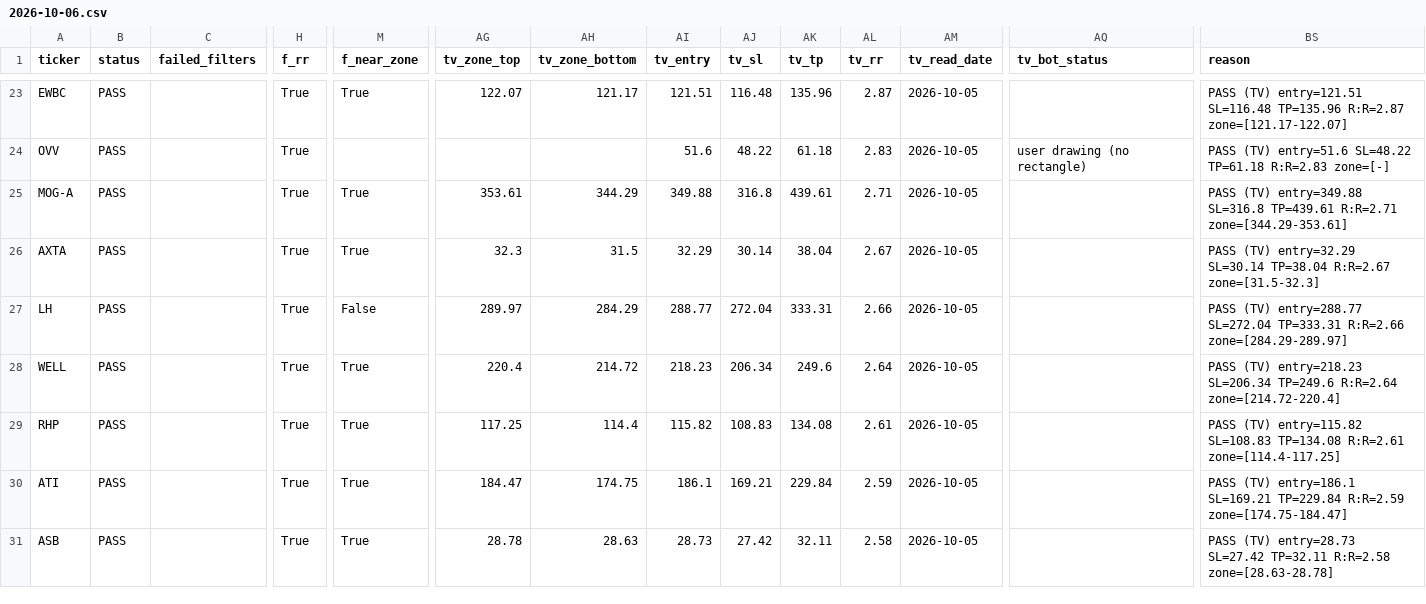
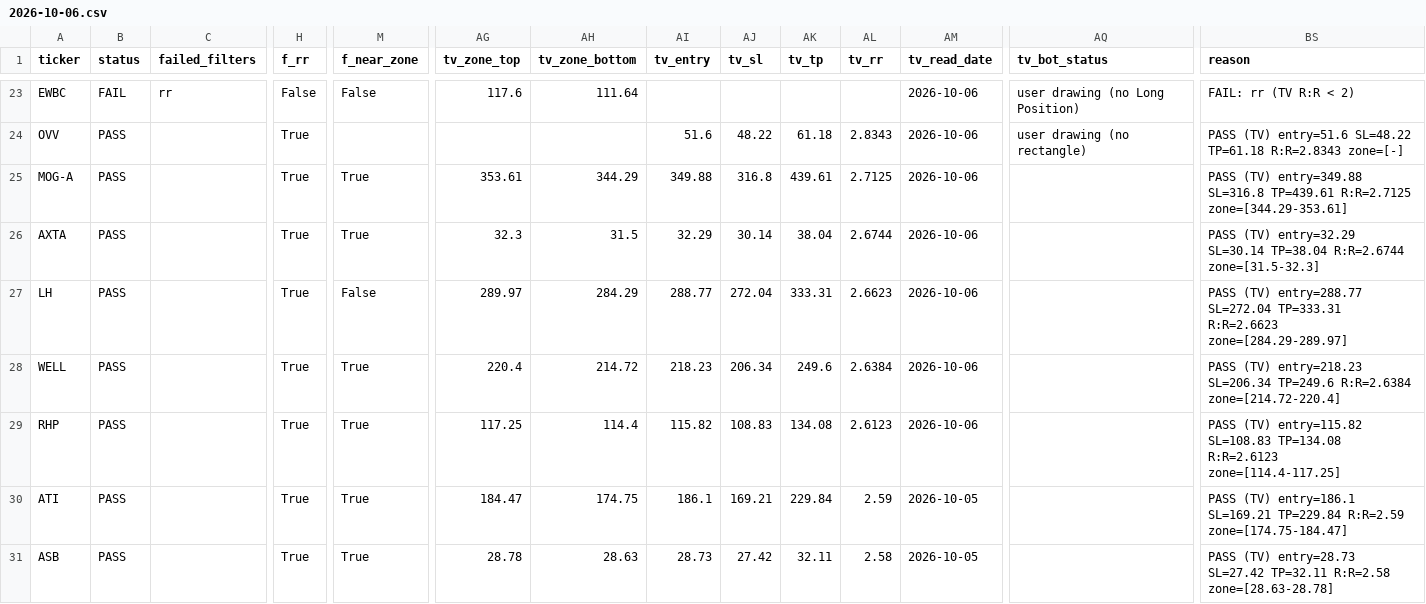
Before and after one commit to azran4u/stock-retest-scanner, a CSV file: historical-reports/2026-10-06.csv, drawn as a sheet; only a part is shown, gaps mark what is left out; the diff covers the shown part only; the diff names each change by its address in the sheet, - before the commit and + after, or states it on an @@ line.

Commit message:
Nightly TV read 2026-10-06: batch 2/6 (15 charts incl BPOP re-check)

```diff
--- a/historical-reports/2026-10-06.csv
+++ b/historical-reports/2026-10-06.csv
-B23 (status): PASS
+B23 (status): FAIL
-C23 (failed_filters): (empty)
+C23 (failed_filters): rr
-H23 (f_rr): True
+H23 (f_rr): False
-M23 (f_near_zone): True
+M23 (f_near_zone): False
-AG23 (tv_zone_top): 122.07
+AG23 (tv_zone_top): 117.6
-AH23 (tv_zone_bottom): 121.17
+AH23 (tv_zone_bottom): 111.64
-AI23 (tv_entry): 121.51
+AI23 (tv_entry): (empty)
-AJ23 (tv_sl): 116.48
+AJ23 (tv_sl): (empty)
-AK23 (tv_tp): 135.96
+AK23 (tv_tp): (empty)
-AL23 (tv_rr): 2.87
+AL23 (tv_rr): (empty)
-AM23:AM29 (tv_read_date): 2026-10-05
+AM23:AM29 (tv_read_date): 2026-10-06
-AQ23 (tv_bot_status): (empty)
+AQ23 (tv_bot_status): user drawing (no Long Position)
-BS23 (reason): PASS (TV) entry=121.51 SL=116.48 TP=135.96 R:R=2.87 zone=[121.17-122.07]
+BS23 (reason): FAIL: rr (TV R:R < 2)
-AL24 (tv_rr): 2.83
+AL24 (tv_rr): 2.8343
-BS24 (reason): …SL=48.22 TP=61.18 R:R=2.83 zone=[-]
+BS24 (reason): …SL=48.22 TP=61.18 R:R=2.8343 zone=[-]
-AL25 (tv_rr): 2.71
+AL25 (tv_rr): 2.7125
-BS25 (reason): …SL=316.8 TP=439.61 R:R=2.71 zone=[344.29-353.61]
+BS25 (reason): …SL=316.8 TP=439.61 R:R=2.7125 zone=[344.29-353.61]
-AL26 (tv_rr): 2.67
+AL26 (tv_rr): 2.6744
-BS26 (reason): …SL=30.14 TP=38.04 R:R=2.67 zone=[31.5-32.3]
+BS26 (reason): …SL=30.14 TP=38.04 R:R=2.6744 zone=[31.5-32.3]
-AL27 (tv_rr): 2.66
+AL27 (tv_rr): 2.6623
-BS27 (reason): …SL=272.04 TP=333.31 R:R=2.66 zone=[284.29-289.97]
+BS27 (reason): …SL=272.04 TP=333.31 R:R=2.6623 zone=[284.29-289.97]
-AL28 (tv_rr): 2.64
+AL28 (tv_rr): 2.6384
-BS28 (reason): …SL=206.34 TP=249.6 R:R=2.64 zone=[214.72-220.4]
+BS28 (reason): …SL=206.34 TP=249.6 R:R=2.6384 zone=[214.72-220.4]
-AL29 (tv_rr): 2.61
+AL29 (tv_rr): 2.6123
-BS29 (reason): …SL=108.83 TP=134.08 R:R=2.61 zone=[114.4-117.25]
+BS29 (reason): …SL=108.83 TP=134.08 R:R=2.6123 zone=[114.4-117.25]
```
Also changed, not shown: 47 edited cells elsewhere in this file, historical-reports/latest.csv, 16 other files.
